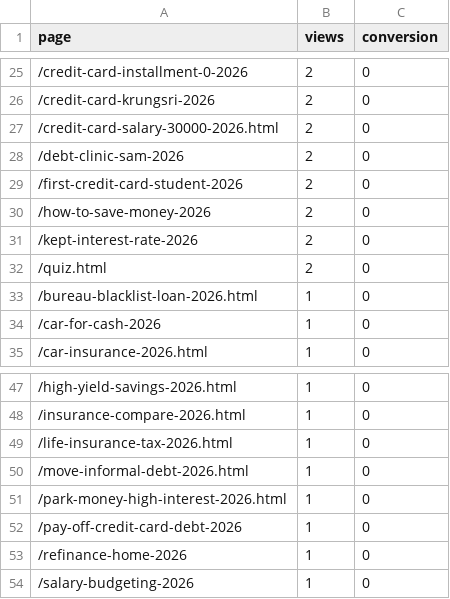
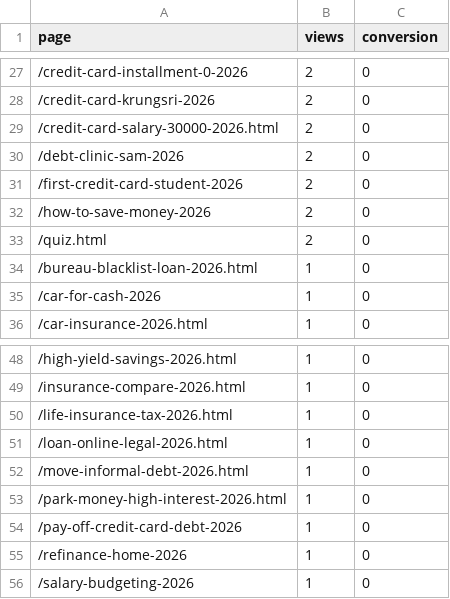
Before and after one commit to kunanonmaneerat-stack/ngernduangold-site, a CSV file: automation-log/ga4-pages.csv, drawn as a sheet; only a part is shown, gaps mark what is left out; the diff covers the shown part only.

```diff
--- a/automation-log/ga4-pages.csv
+++ b/automation-log/ga4-pages.csv
@@ -30,3 +32,2 @@ page,views,conversion
 /how-to-save-money-2026,2,0
-/kept-interest-rate-2026,2,0
 /quiz.html,2,0
@@ -49,2 +50,3 @@ page,views,conversion
 /life-insurance-tax-2026.html,1,0
+/loan-online-legal-2026.html,1,0
 /move-informal-debt-2026.html,1,0
```
Also changed, not shown: 6 added rows, 4 removed rows and 4 edited cells elsewhere in this file, 25 other files.
